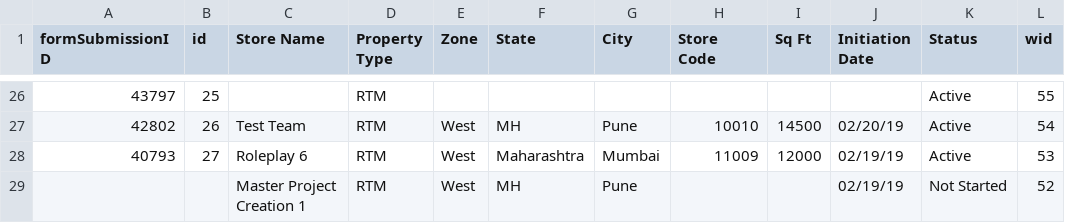
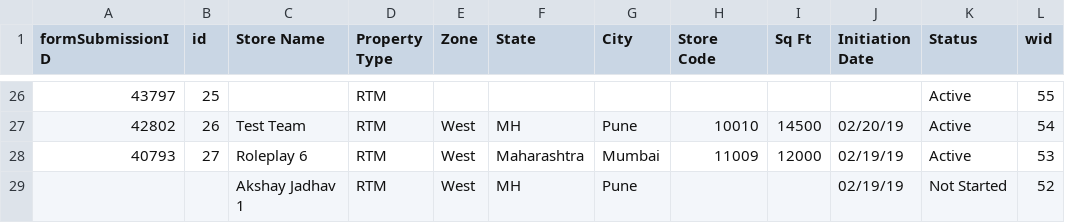
Before and after one commit to akshay-zestl/TwigMeTesting, a CSV file: Initiation.csv, drawn as a sheet; only a part is shown, gaps mark what is left out.

Commit message:
v2

```diff
--- a/Initiation.csv
+++ b/Initiation.csv
@@ -28,2 +28,2 @@ formSubmissionID,id,Store Name,Property Type ,Zone,State,City,Store Code,Sq Ft,I
 40793,27,Roleplay 6,RTM,West,Maharashtra,Mumbai,11009,12000,02/19/19,Active,53
-,,Master Project Creation 1,RTM,West,MH,Pune,,,02/19/19,Not Started,52
+,,Akshay Jadhav 1,RTM,West,MH,Pune,,,02/19/19,Not Started,52
```
